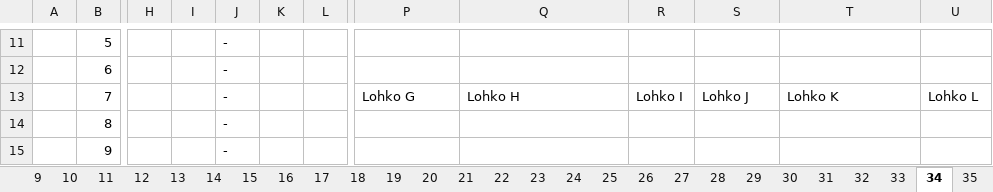
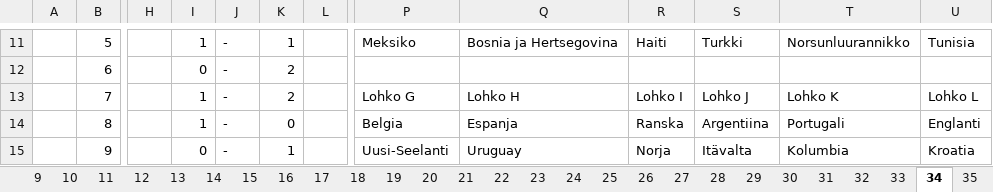
Before and after one commit to tuukkahyytiainen-byte/veikkaus2026, an Excel workbook: MM2026_pistelaskenta.xlsx, sheet 34, drawn as a sheet; only a part is shown, gaps mark what is left out; values as stored, in another font and other column widths than the file's, no cell formats; the diff covers the shown part only; the diff names each change by its address in the sheet, - before the commit and + after, or states it on an @@ line.

```diff
--- a/MM2026_pistelaskenta.xlsx (sheet 34)
+++ b/MM2026_pistelaskenta.xlsx (sheet 34)
-I11: (empty)
+I11: 1
-K11: (empty)
+K11: 1
-P11: (empty)
+P11: Meksiko
-Q11: (empty)
+Q11: Bosnia ja Hertsegovina
-R11: (empty)
+R11: Haiti
-S11: (empty)
+S11: Turkki
-T11: (empty)
+T11: Norsunluurannikko
-U11: (empty)
+U11: Tunisia
-I12: (empty)
+I12: 0
-K12:K13: (empty)
+K12:K13: 2
-I13:I14: (empty)
+I13:I14: 1
-K14: (empty)
+K14: 0
-P14: (empty)
+P14: Belgia
-Q14: (empty)
+Q14: Espanja
-R14: (empty)
+R14: Ranska
-S14: (empty)
+S14: Argentiina
-T14: (empty)
+T14: Portugali
-U14: (empty)
+U14: Englanti
-I15: (empty)
+I15: 0
-K15: (empty)
+K15: 1
-P15: (empty)
+P15: Uusi-Seelanti
-Q15: (empty)
+Q15: Uruguay
-R15: (empty)
+R15: Norja
-S15: (empty)
+S15: Itävalta
-T15: (empty)
+T15: Kolumbia
-U15: (empty)
+U15: Kroatia
```
Also changed, not shown: 169 edited cells and merged cells elsewhere in this sheet, sheet 4, sheet Pisteet, sheet Laskenta, cell formats.
